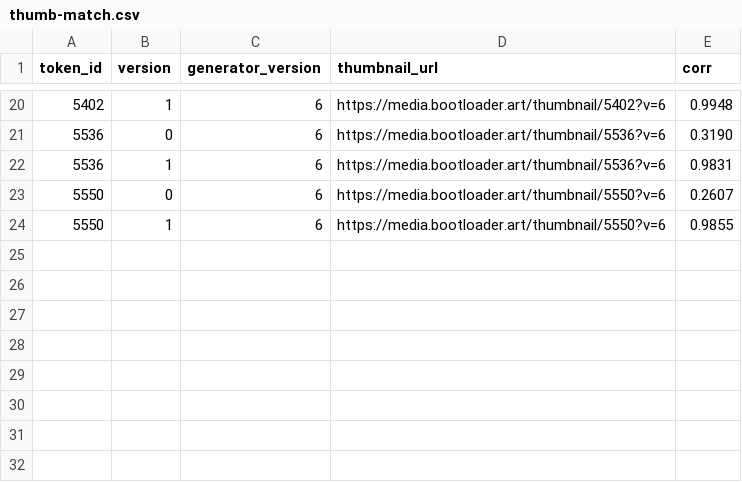
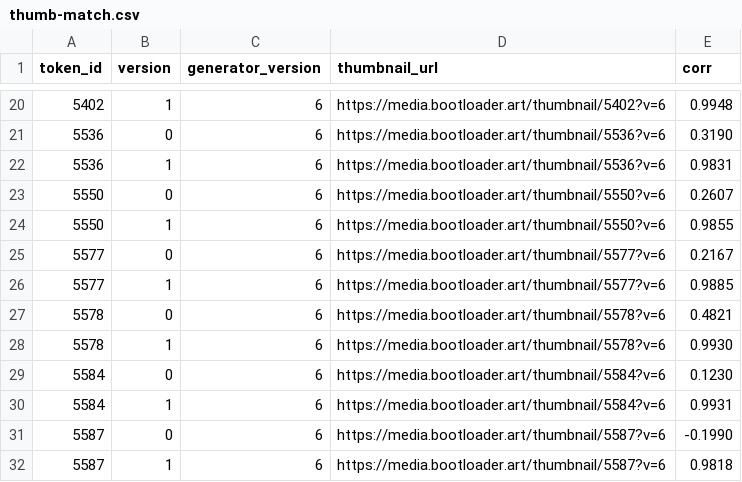
Before and after one commit to TheBenMeadows/essentialism-preprint, a CSV file: data/thumb-match.csv, drawn as a sheet; only a part is shown, gaps mark what is left out; the diff names each change by its address in the sheet, - before the commit and + after, or states it on an @@ line.

```diff
--- a/data/thumb-match.csv
+++ b/data/thumb-match.csv
+row 25: 5577 | 0 | 6 | https://media.bootloader.art/thumbnail/5577?v=6 | 0.2167
+row 26: 5577 | 1 | 6 | https://media.bootloader.art/thumbnail/5577?v=6 | 0.9885
+row 27: 5578 | 0 | 6 | https://media.bootloader.art/thumbnail/5578?v=6 | 0.4821
+row 28: 5578 | 1 | 6 | https://media.bootloader.art/thumbnail/5578?v=6 | 0.9930
+row 29: 5584 | 0 | 6 | https://media.bootloader.art/thumbnail/5584?v=6 | 0.1230
+row 30: 5584 | 1 | 6 | https://media.bootloader.art/thumbnail/5584?v=6 | 0.9931
+row 31: 5587 | 0 | 6 | https://media.bootloader.art/thumbnail/5587?v=6 | -0.1990
+row 32: 5587 | 1 | 6 | https://media.bootloader.art/thumbnail/5587?v=6 | 0.9818
```
Also changed, not shown: data/generator-history.csv, data/provenance.csv, 21 other files.
